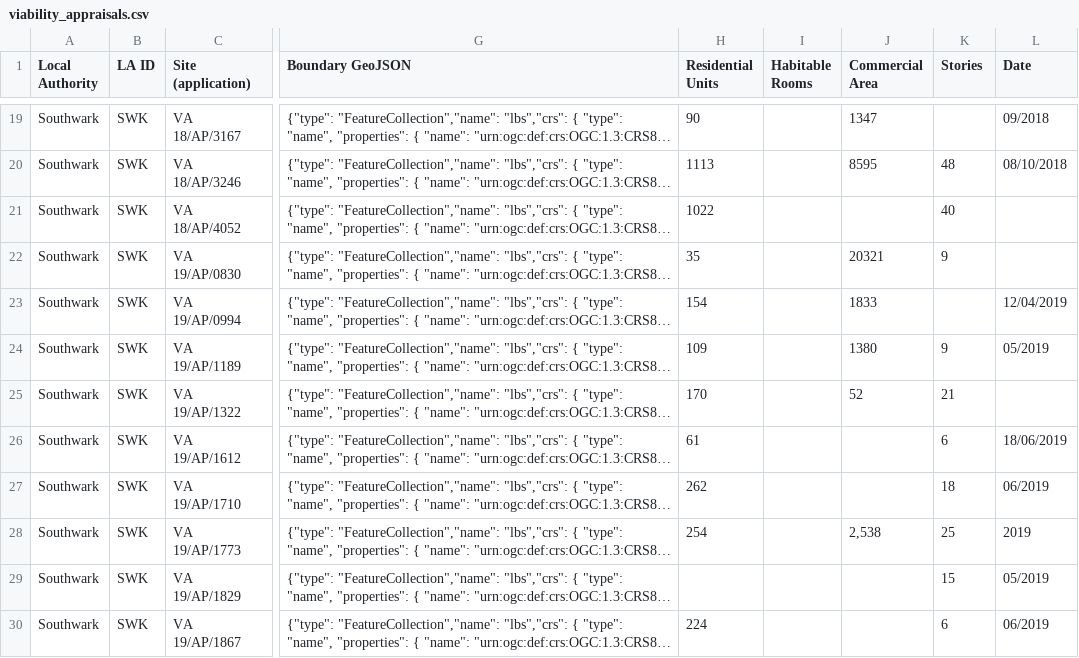
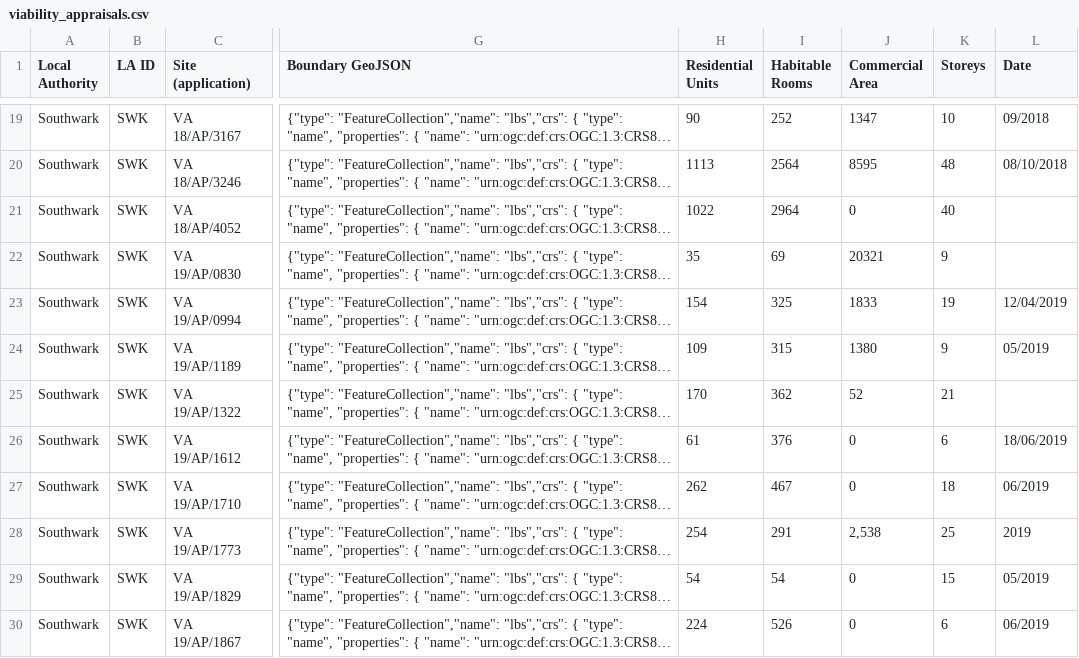
Before and after one commit to wearefuturegov/viability-comparison-api, a CSV file: lib/viability_appraisals.csv, drawn as a sheet; only a part is shown, gaps mark what is left out; long unchanged cells end in …; the diff covers the shown part only; the diff names each change by its address in the sheet, - before the commit and + after, or states it on an @@ line.

```diff
--- a/lib/viability_appraisals.csv
+++ b/lib/viability_appraisals.csv
-K1: Stories
+K1: Storeys
-I19 (Habitable Rooms): (empty)
+I19 (Habitable Rooms): 252
-K19 (Storeys): (empty)
+K19 (Storeys): 10
-I20 (Habitable Rooms): (empty)
+I20 (Habitable Rooms): 2564
-I21 (Habitable Rooms): (empty)
+I21 (Habitable Rooms): 2964
-J21 (Commercial Area): (empty)
+J21 (Commercial Area): 0
-I22 (Habitable Rooms): (empty)
+I22 (Habitable Rooms): 69
-I23 (Habitable Rooms): (empty)
+I23 (Habitable Rooms): 325
-K23 (Storeys): (empty)
+K23 (Storeys): 19
-I24 (Habitable Rooms): (empty)
+I24 (Habitable Rooms): 315
-I25 (Habitable Rooms): (empty)
+I25 (Habitable Rooms): 362
-I26 (Habitable Rooms): (empty)
+I26 (Habitable Rooms): 376
-J26:J27 (Commercial Area): (empty)
+J26:J27 (Commercial Area): 0
-I27 (Habitable Rooms): (empty)
+I27 (Habitable Rooms): 467
-I28 (Habitable Rooms): (empty)
+I28 (Habitable Rooms): 291
-H29 (Residential Units): (empty)
+H29 (Residential Units): 54
-I29 (Habitable Rooms): (empty)
+I29 (Habitable Rooms): 54
-J29:J30 (Commercial Area): (empty)
+J29:J30 (Commercial Area): 0
-I30 (Habitable Rooms): (empty)
+I30 (Habitable Rooms): 526
```
Also changed, not shown: 34 edited cells elsewhere in this file, 1 other file.
